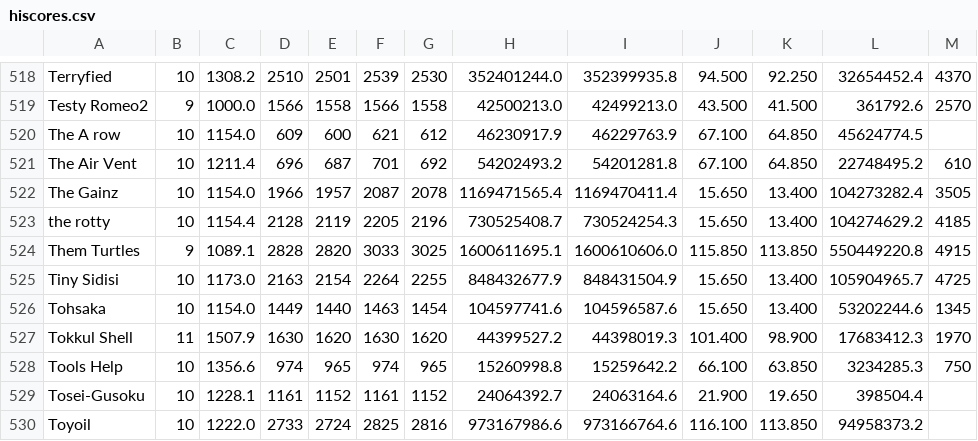
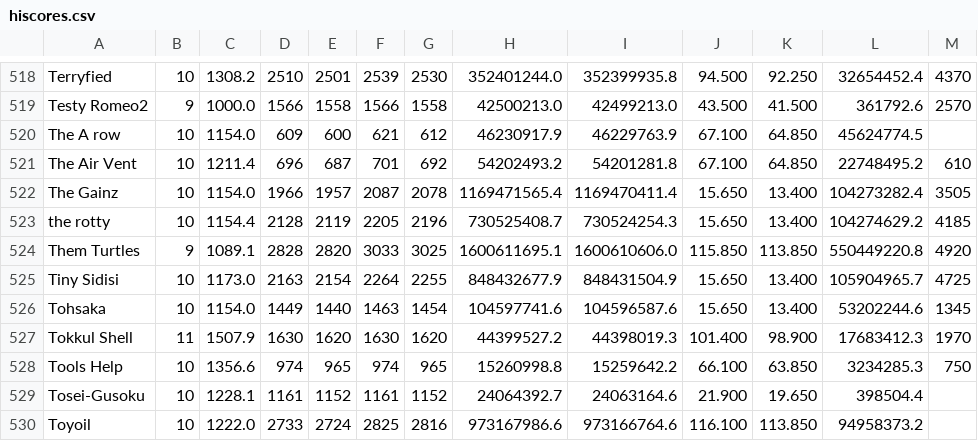
Before and after one commit to TastyRomeo/hiscores, a CSV file: data/hiscores.csv, drawn as a sheet; only a part is shown, gaps mark what is left out; the diff covers the shown part only.

```diff
--- a/data/hiscores.csv
+++ b/data/hiscores.csv
@@ -523,3 +523,3 @@ The Gainz,10,1154.0,1966,1957,2087,2078,1169471565.4,1169470411.4,15.650,13.400,
 the rotty,10,1154.4,2128,2119,2205,2196,730525408.7,730524254.3,15.650,13.400,104274629.2,4185
-Them Turtles,9,1089.1,2828,2820,3033,3025,1600611695.1,1600610606.0,115.850,113.850,550449220.8,4915
+Them Turtles,9,1089.1,2828,2820,3033,3025,1600611695.1,1600610606.0,115.850,113.850,550449220.8,4920
 Tiny Sidisi,10,1173.0,2163,2154,2264,2255,848432677.9,848431504.9,15.650,13.400,105904965.7,4725
```
Also changed, not shown: 47 edited cells elsewhere in this file.
